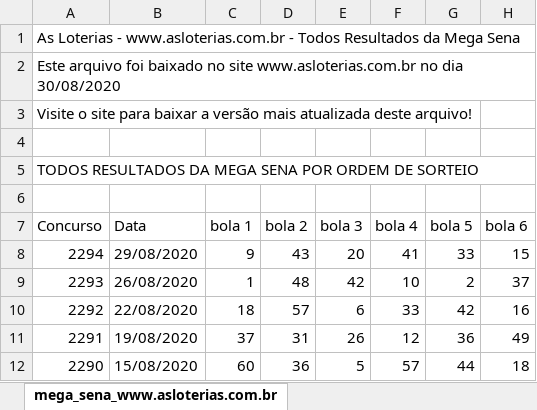
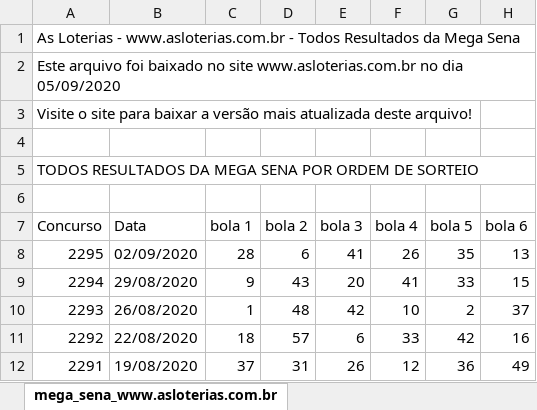
Before and after one commit to danielLeiteSilva/api-mega-sena, an Excel workbook: file/arquivo.xlsx, sheet mega_sena_www.asloterias.com.br, drawn as a sheet; only a part is shown; the shorter side is filled out with more unchanged rows; values as stored, in another font and other column widths than the file's, no borders; the diff names each change by its address in the sheet, - before the commit and + after, or states it on an @@ line.

```diff
--- a/file/arquivo.xlsx (sheet mega_sena_www.asloterias.com.br)
+++ b/file/arquivo.xlsx (sheet mega_sena_www.asloterias.com.br)
-A2 (Concurso): …no dia 30/08/2020
+A2 (Concurso): …no dia 05/09/2020
+row 8: 2295 | 02/09/2020 | 28 | 6 | 41 | 26 | 35 | 13
```
Also changed, not shown: 22 other files.
